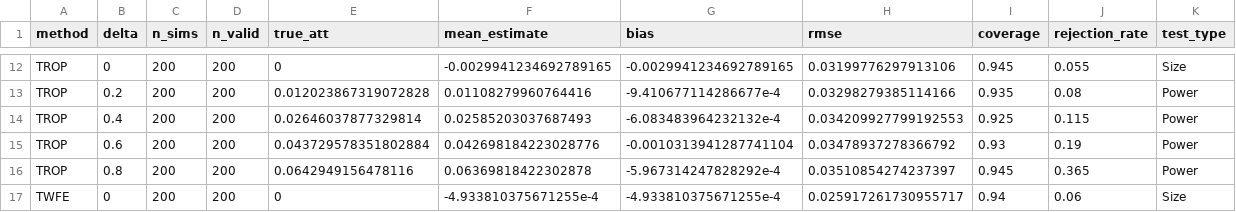
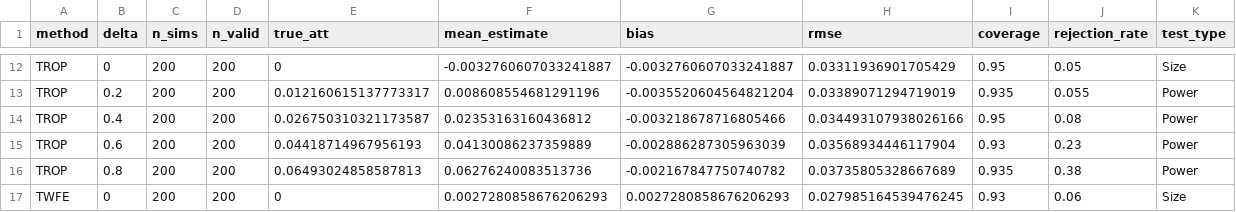
Before and after one commit to giocopp/Panel-Counterfactual-Latent-Trends, a CSV file: output/power_summary.csv, drawn as a sheet; only a part is shown, gaps mark what is left out; the diff covers the shown part only; the diff names each change by its address in the sheet, - before the commit and + after, or states it on an @@ line.

```diff
--- a/output/power_summary.csv
+++ b/output/power_summary.csv
-F12 (mean_estimate): -0.0029941234692789165
+F12 (mean_estimate): -0.0032760607033241887
-G12 (bias): -0.0029941234692789165
+G12 (bias): -0.0032760607033241887
-H12 (rmse): 0.03199776297913106
+H12 (rmse): 0.03311936901705429
-I12 (coverage): 0.945
+I12 (coverage): 0.95
-J12 (rejection_rate): 0.055
+J12 (rejection_rate): 0.05
-E13 (true_att): 0.012023867319072828
+E13 (true_att): 0.012160615137773317
-F13 (mean_estimate): 0.01108279960764416
+F13 (mean_estimate): 0.008608554681291196
-G13 (bias): -9.410677114286677e-4
+G13 (bias): -0.0035520604564821204
-H13 (rmse): 0.03298279385114166
+H13 (rmse): 0.03389071294719019
-J13 (rejection_rate): 0.08
+J13 (rejection_rate): 0.055
-E14 (true_att): 0.02646037877329814
+E14 (true_att): 0.026750310321173587
-F14 (mean_estimate): 0.02585203037687493
+F14 (mean_estimate): 0.02353163160436812
-G14 (bias): -6.083483964232132e-4
+G14 (bias): -0.003218678716805466
-H14 (rmse): 0.034209927799192553
+H14 (rmse): 0.034493107938026166
-I14 (coverage): 0.925
+I14 (coverage): 0.95
-J14 (rejection_rate): 0.115
+J14 (rejection_rate): 0.08
-E15 (true_att): 0.043729578351802884
+E15 (true_att): 0.04418714967956193
-F15 (mean_estimate): 0.042698184223028776
+F15 (mean_estimate): 0.04130086237359889
-G15 (bias): -0.0010313941287741104
+G15 (bias): -0.002886287305963039
-H15 (rmse): 0.03478937278366792
+H15 (rmse): 0.03568934446117904
-J15 (rejection_rate): 0.19
+J15 (rejection_rate): 0.23
-E16 (true_att): 0.0642949156478116
+E16 (true_att): 0.06493024858587813
-F16 (mean_estimate): 0.06369818422302878
+F16 (mean_estimate): 0.06276240083513736
-G16 (bias): -5.967314247828292e-4
+G16 (bias): -0.002167847750740782
-H16 (rmse): 0.03510854274237397
+H16 (rmse): 0.03735805328667689
-I16 (coverage): 0.945
+I16 (coverage): 0.935
-J16 (rejection_rate): 0.365
+J16 (rejection_rate): 0.38
-F17 (mean_estimate): -4.933810375671255e-4
+F17 (mean_estimate): 0.0027280858676206293
-G17 (bias): -4.933810375671255e-4
+G17 (bias): 0.0027280858676206293
-H17 (rmse): 0.025917261730955717
+H17 (rmse): 0.027985164539476245
-I17 (coverage): 0.94
+I17 (coverage): 0.93
```
Also changed, not shown: 5 added rows, 5 removed rows and 50 edited cells elsewhere in this file, output/example_estimates.csv, output/scenario_summary.csv, 22 other files.
